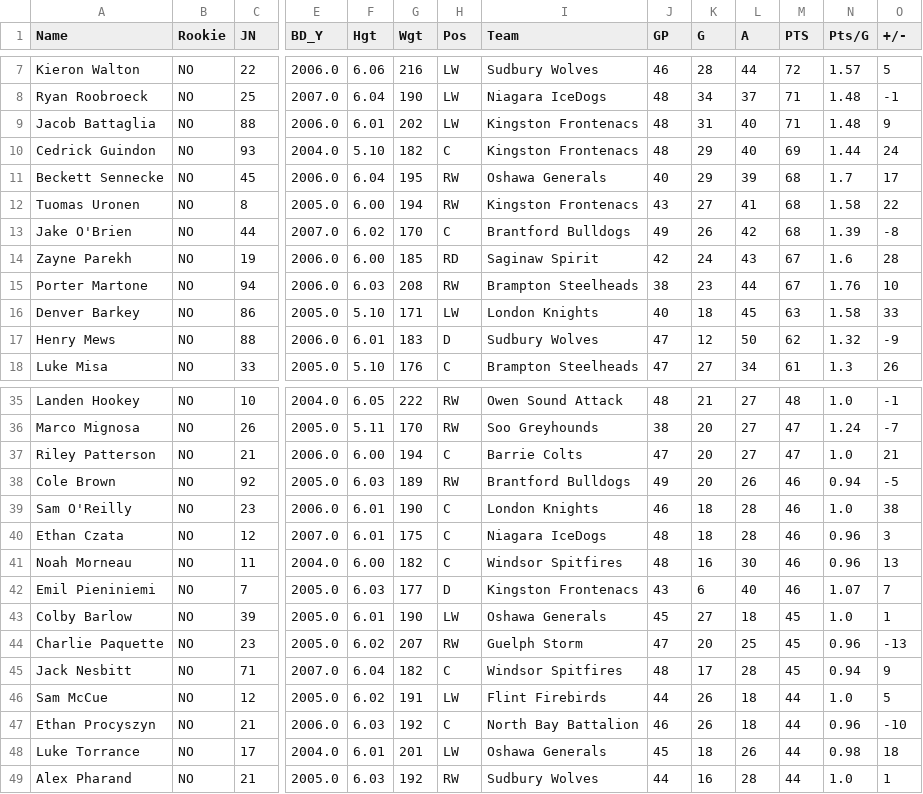
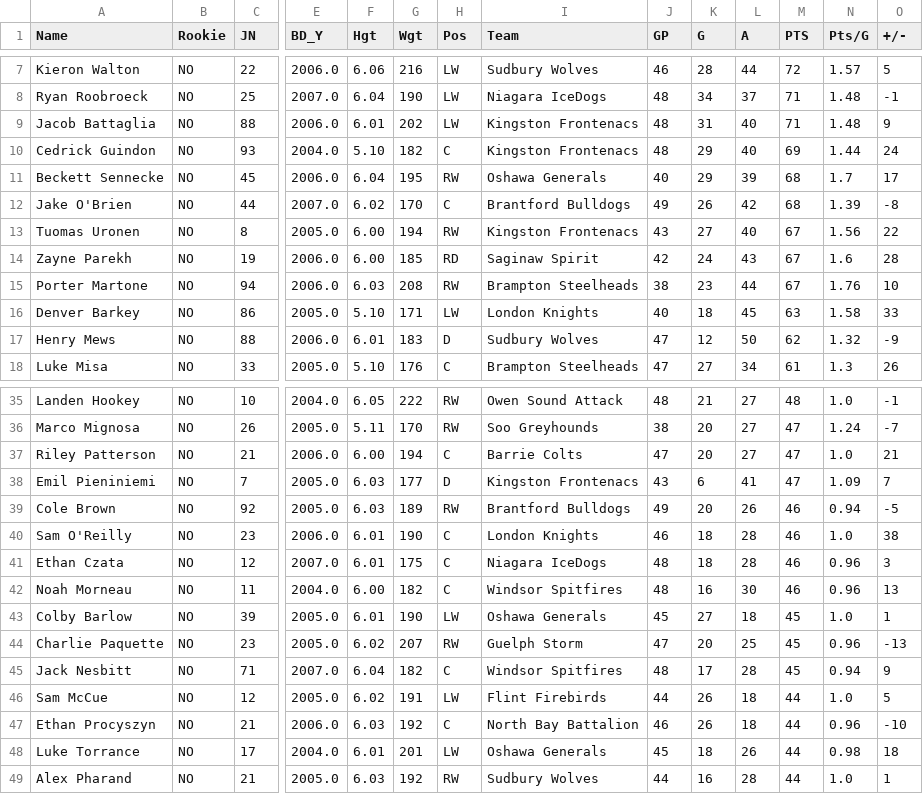
Before and after one commit to NoahCornish/OHL_python, a CSV file: docs/OHL_STATS/LeagueStats_2024_2025.csv, drawn as a sheet; only a part is shown, gaps mark what is left out; removed rows and columns are numbered as before the commit, all else as after; rows hold the shown columns only; the diff names each change by its address in the sheet, - before the commit and + after, or states it on an @@ line.

```diff
--- a/docs/OHL_STATS/LeagueStats_2024_2025.csv
+++ b/docs/OHL_STATS/LeagueStats_2024_2025.csv
-row 12: Tuomas Uronen | NO | 8 | 2005.0 | 6.00 | 194 | RW | Kingston Frontenacs | 43 | 27 | 41 | 68 | 1.58 | 22
+row 13: Tuomas Uronen | NO | 8 | 2005.0 | 6.00 | 194 | RW | Kingston Frontenacs | 43 | 27 | 40 | 67 | 1.56 | 22
+row 38: Emil Pieniniemi | NO | 7 | 2005.0 | 6.03 | 177 | D | Kingston Frontenacs | 43 | 6 | 41 | 47 | 1.09 | 7
-row 42: Emil Pieniniemi | NO | 7 | 2005.0 | 6.03 | 177 | D | Kingston Frontenacs | 43 | 6 | 40 | 46 | 1.07 | 7
```
